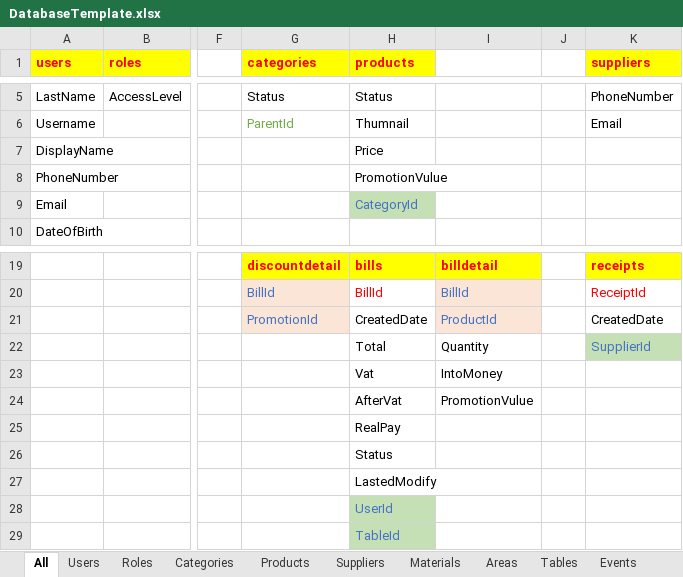
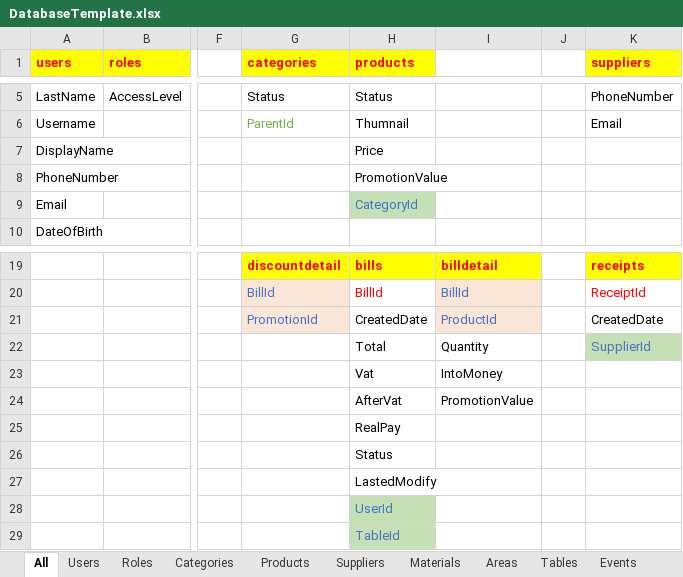
Before and after one commit to zi1611061206/ZiCoffee, an Excel workbook: Documents/DatabaseTemplate.xlsx, sheet All, drawn as a sheet; only a part is shown, gaps mark what is left out; values as stored, in another font and other column widths than the file's, no borders; the diff names each change by its address in the sheet, - before the commit and + after, or states it on an @@ line.

Commit message:
Modify documents fix syntax error (PromotionVulue => PromotionValue). FormOrder update IncreaseOrder and LoadBillDetail. FormCashier update MergeTable and LoadBillDetail.

```diff
--- a/Documents/DatabaseTemplate.xlsx (sheet All)
+++ b/Documents/DatabaseTemplate.xlsx (sheet All)
-H8 (products): PromotionVulue
+H8 (products): PromotionValue
-I24: PromotionVulue
+I24: PromotionValue
```
Also changed, not shown: sheet BillDetail, sheet Products, 25 other files.
